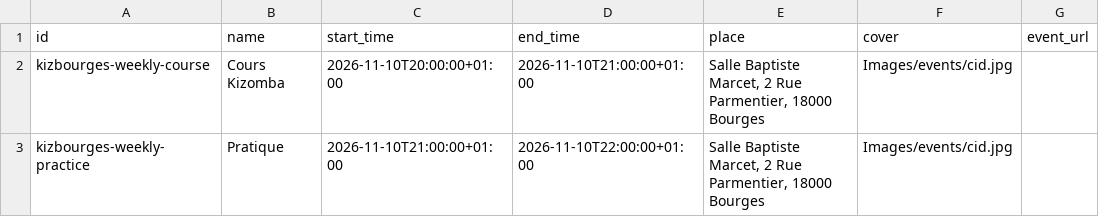
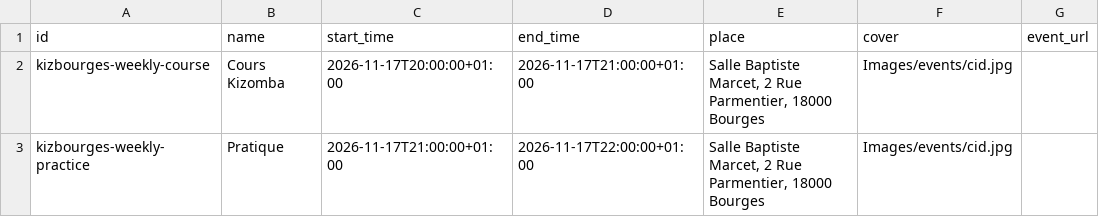
Before and after one commit to Kivo0/Kizbourges, a CSV file: kizbourges_events_template1.csv, drawn as a sheet; only a part is shown; the diff names each change by its address in the sheet, - before the commit and + after, or states it on an @@ line.

```diff
--- a/kizbourges_events_template1.csv
+++ b/kizbourges_events_template1.csv
-C2 (start_time): 2026-11-10T20:00:00+01:00
+C2 (start_time): 2026-11-17T20:00:00+01:00
-D2 (end_time): 2026-11-10T21:00:00+01:00
+D2 (end_time): 2026-11-17T21:00:00+01:00
-C3 (start_time): 2026-11-10T21:00:00+01:00
+C3 (start_time): 2026-11-17T21:00:00+01:00
-D3 (end_time): 2026-11-10T22:00:00+01:00
+D3 (end_time): 2026-11-17T22:00:00+01:00
```
